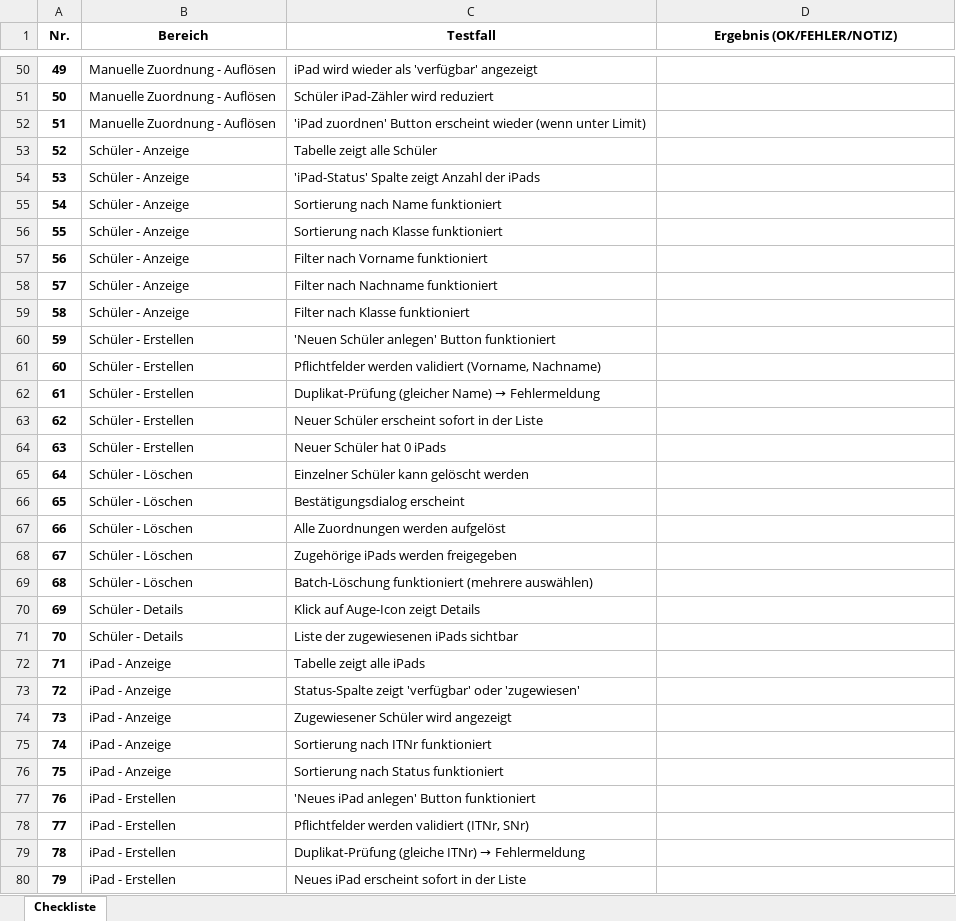
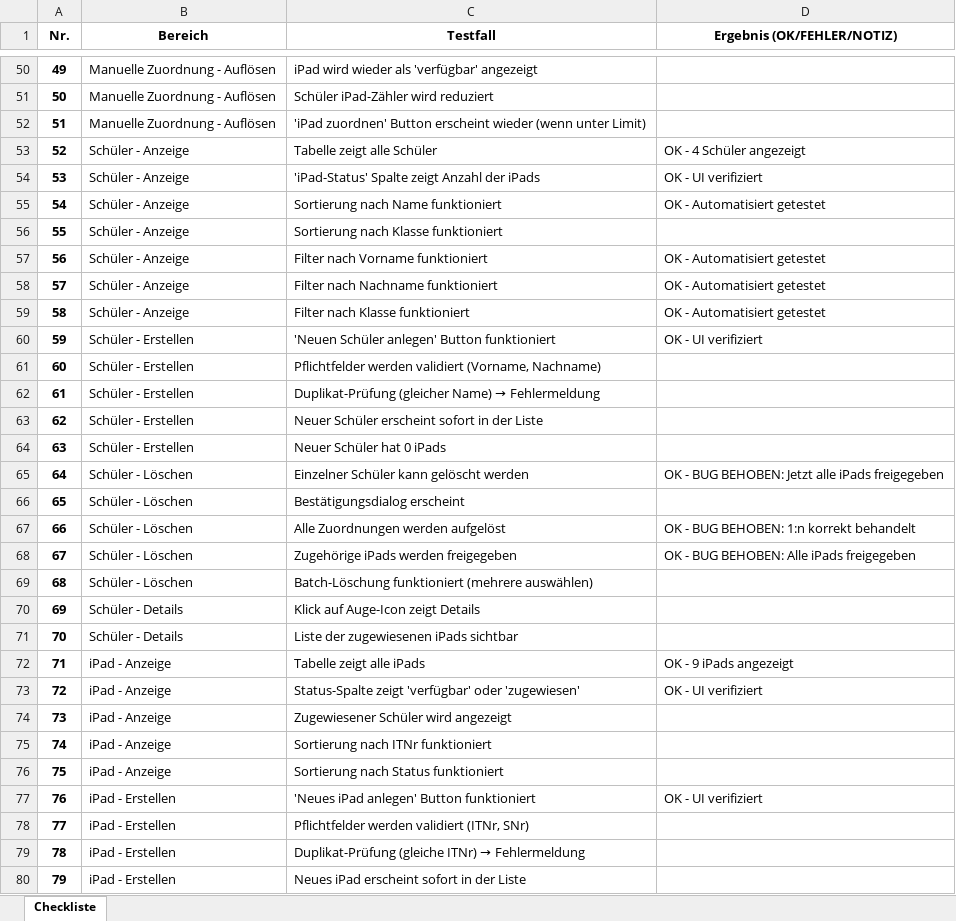
Before and after one commit to schaubach/RBBK_Ipad_Verwaltung, an Excel workbook: memory/Test_Checkliste_1n_iPad.xlsx, sheet Checkliste, drawn as a sheet; only a part is shown, gaps mark what is left out; values as stored, in another font and other column widths than the file's, no borders; the diff covers the shown part only; the diff names each change by its address in the sheet, - before the commit and + after, or states it on an @@ line.

```diff
--- a/memory/Test_Checkliste_1n_iPad.xlsx (sheet Checkliste)
+++ b/memory/Test_Checkliste_1n_iPad.xlsx (sheet Checkliste)
-D53 (Ergebnis (OK/FEHLER/NOTIZ)): (empty)
+D53 (Ergebnis (OK/FEHLER/NOTIZ)): OK - 4 Schüler angezeigt
-D54 (Ergebnis (OK/FEHLER/NOTIZ)): (empty)
+D54 (Ergebnis (OK/FEHLER/NOTIZ)): OK - UI verifiziert
-D55 (Ergebnis (OK/FEHLER/NOTIZ)): (empty)
+D55 (Ergebnis (OK/FEHLER/NOTIZ)): OK - Automatisiert getestet
-D57:D59 (Ergebnis (OK/FEHLER/NOTIZ)): (empty)
+D57:D59 (Ergebnis (OK/FEHLER/NOTIZ)): OK - Automatisiert getestet
-D60 (Ergebnis (OK/FEHLER/NOTIZ)): (empty)
+D60 (Ergebnis (OK/FEHLER/NOTIZ)): OK - UI verifiziert
-D65 (Ergebnis (OK/FEHLER/NOTIZ)): (empty)
+D65 (Ergebnis (OK/FEHLER/NOTIZ)): OK - BUG BEHOBEN: Jetzt alle iPads freigegeben
-D67 (Ergebnis (OK/FEHLER/NOTIZ)): (empty)
+D67 (Ergebnis (OK/FEHLER/NOTIZ)): OK - BUG BEHOBEN: 1:n korrekt behandelt
-D68 (Ergebnis (OK/FEHLER/NOTIZ)): (empty)
+D68 (Ergebnis (OK/FEHLER/NOTIZ)): OK - BUG BEHOBEN: Alle iPads freigegeben
-D72 (Ergebnis (OK/FEHLER/NOTIZ)): (empty)
+D72 (Ergebnis (OK/FEHLER/NOTIZ)): OK - 9 iPads angezeigt
-D73 (Ergebnis (OK/FEHLER/NOTIZ)): (empty)
+D73 (Ergebnis (OK/FEHLER/NOTIZ)): OK - UI verifiziert
-D77 (Ergebnis (OK/FEHLER/NOTIZ)): (empty)
+D77 (Ergebnis (OK/FEHLER/NOTIZ)): OK - UI verifiziert
```
Also changed, not shown: 28 edited cells elsewhere in this sheet.
